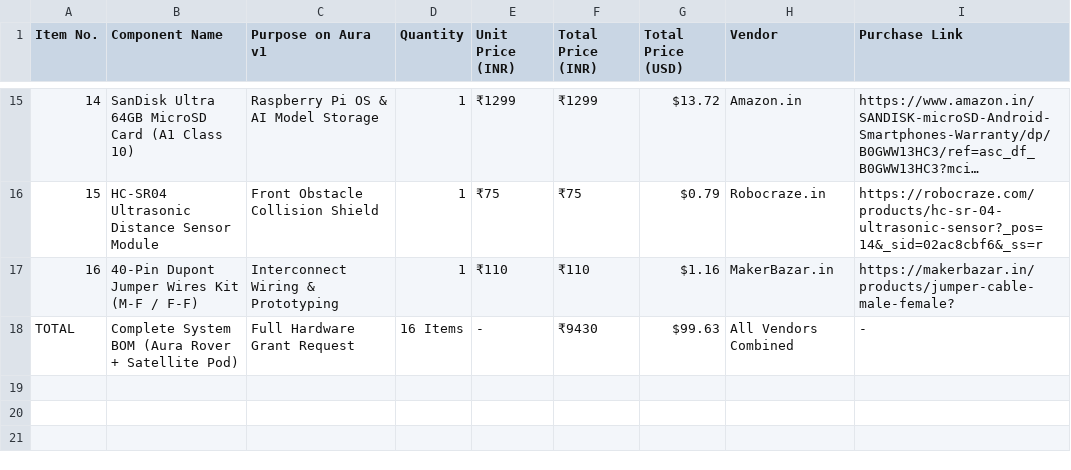
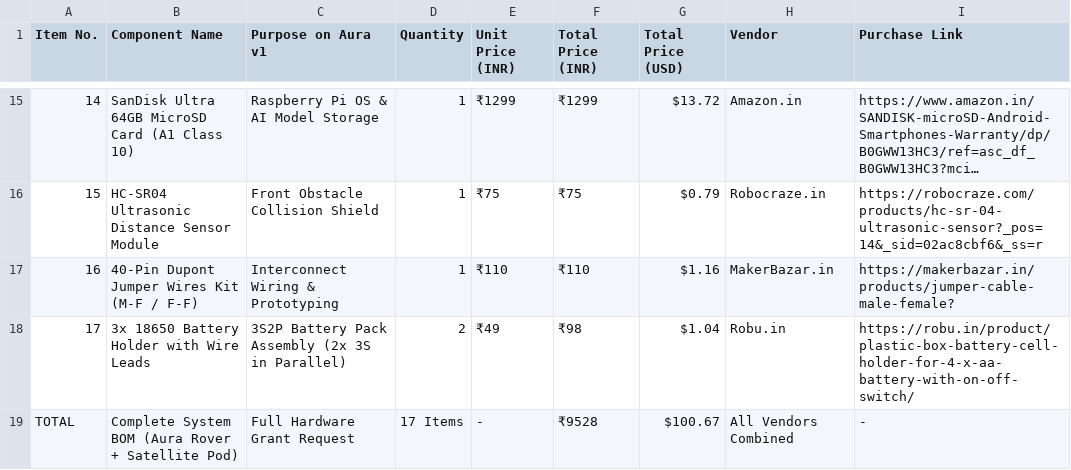
Before and after one commit to shravanmali/Aura-v1, a CSV file: BOM.csv, drawn as a sheet; only a part is shown, gaps mark what is left out; long unchanged cells end in ….

Commit message:
Update BOM.csv

```diff
--- a/BOM.csv
+++ b/BOM.csv
@@ -17,2 +17,3 @@ Item No.,Component Name,Purpose on Aura v1,Quantity,Unit Price (INR),Total Price
 16,40-Pin Dupont Jumper Wires Kit (M-F / F-F),Interconnect Wiring & Prototyping,1,₹110,₹110,$1.16,MakerBazar.in,https://makerbazar.in/products/jumper-cable-male-female?
-TOTAL,Complete System BOM (Aura Rover + Satellite Pod),Full Hardware Grant Request,16 Items,-,₹9430,$99.63,All Vendors Combined,-
+17,3x 18650 Battery Holder with Wire Leads,3S2P Battery Pack Assembly (2x 3S in Parallel),2,₹49,₹98,$1.04,Robu.in,https://robu.in/product/plastic-box-battery-cell-holder-for-4-x-aa-battery-with-on-off-switch/
+TOTAL,Complete System BOM (Aura Rover + Satellite Pod),Full Hardware Grant Request,17 Items,-,₹9528,$100.67,All Vendors Combined,-
```
